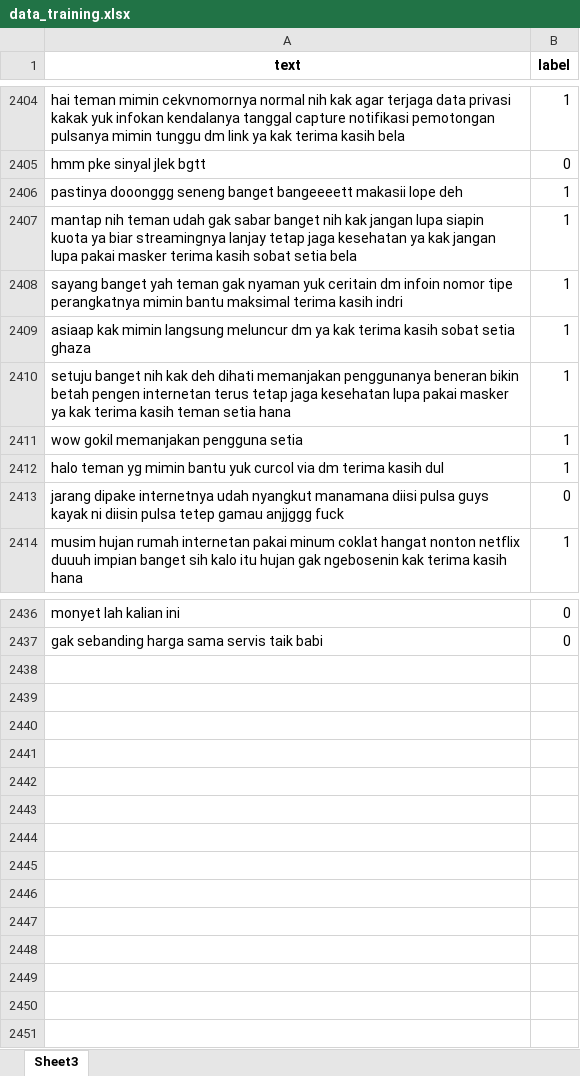
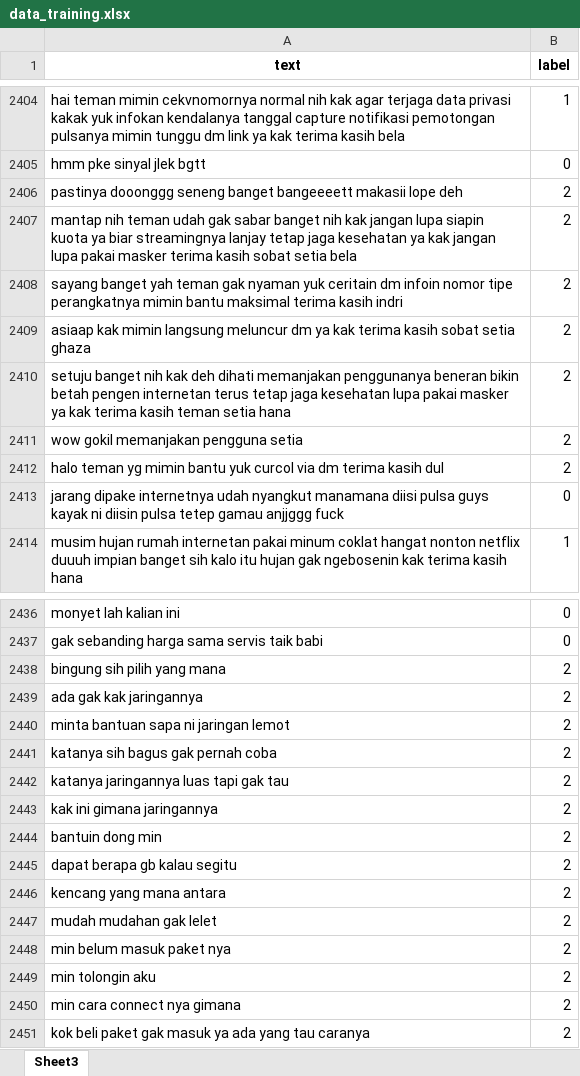
Before and after one commit to dwissaaj/Conten_Analysis_Neural_Netork, an Excel workbook: Supervised/Sentiment Analysis BERT/data_training.xlsx, sheet Sheet3, drawn as a sheet; only a part is shown, gaps mark what is left out; values as stored, in another font and other column widths than the file's, no borders; the diff covers the shown part only; the diff names each change by its address in the sheet, - before the commit and + after, or states it on an @@ line.

```diff
--- a/Supervised/Sentiment Analysis BERT/data_training.xlsx (sheet Sheet3)
+++ b/Supervised/Sentiment Analysis BERT/data_training.xlsx (sheet Sheet3)
-B2406:B2412 (label): 1
+B2406:B2412 (label): 2
+row 2438: bingung sih pilih yang mana | 2
+row 2439: ada gak kak jaringannya | 2
+row 2440: minta bantuan sapa ni jaringan lemot | 2
+row 2441: katanya sih bagus gak pernah coba | 2
+row 2442: katanya jaringannya luas tapi gak tau | 2
+row 2443: kak ini gimana jaringannya | 2
+row 2444: bantuin dong min | 2
+row 2445: dapat berapa gb kalau segitu | 2
+row 2446: kencang yang mana antara | 2
+row 2447: mudah mudahan gak lelet | 2
+row 2448: min belum masuk paket nya | 2
+row 2449: min tolongin aku | 2
+row 2450: min cara connect nya gimana | 2
+row 2451: kok beli paket gak masuk ya ada yang tau caranya | 2
```
Also changed, not shown: 13 edited cells elsewhere in this sheet, 3 other files.
